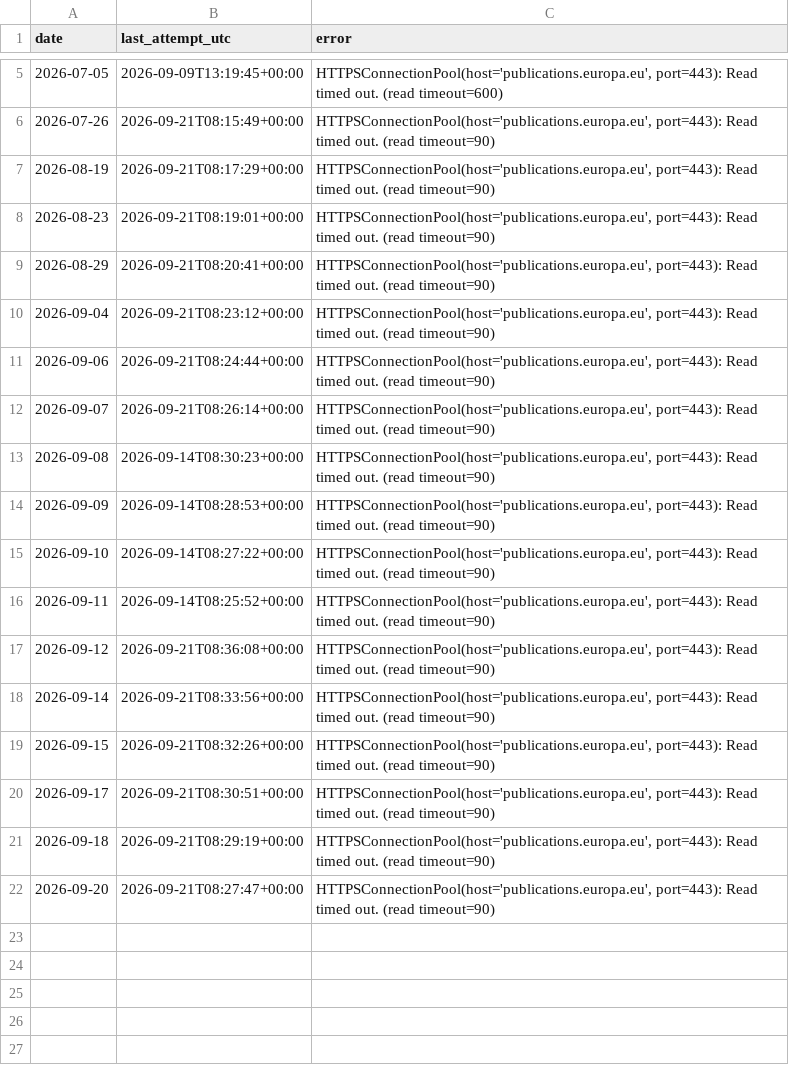
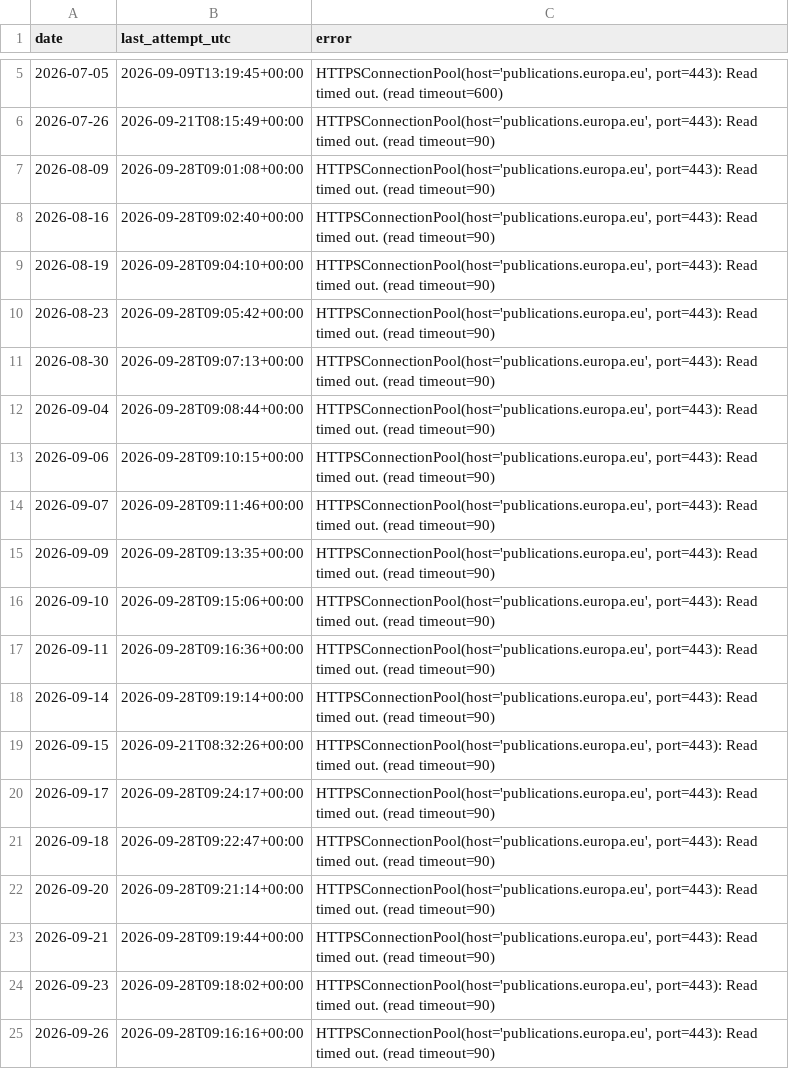
Before and after one commit to do-me/eur-lex, a CSV file: missing_dates.csv, drawn as a sheet; only a part is shown, gaps mark what is left out.

```diff
--- a/missing_dates.csv
+++ b/missing_dates.csv
@@ -6,17 +6,20 @@ date,last_attempt_utc,error
 2026-07-26,2026-09-21T08:15:49+00:00,"HTTPSConnectionPool(host='publications.europa.eu', port=443): Read timed out. (read timeout=90)"
-2026-08-19,2026-09-21T08:17:29+00:00,"HTTPSConnectionPool(host='publications.europa.eu', port=443): Read timed out. (read timeout=90)"
-2026-08-23,2026-09-21T08:19:01+00:00,"HTTPSConnectionPool(host='publications.europa.eu', port=443): Read timed out. (read timeout=90)"
-2026-08-29,2026-09-21T08:20:41+00:00,"HTTPSConnectionPool(host='publications.europa.eu', port=443): Read timed out. (read timeout=90)"
-2026-09-04,2026-09-21T08:23:12+00:00,"HTTPSConnectionPool(host='publications.europa.eu', port=443): Read timed out. (read timeout=90)"
-2026-09-06,2026-09-21T08:24:44+00:00,"HTTPSConnectionPool(host='publications.europa.eu', port=443): Read timed out. (read timeout=90)"
-2026-09-07,2026-09-21T08:26:14+00:00,"HTTPSConnectionPool(host='publications.europa.eu', port=443): Read timed out. (read timeout=90)"
-2026-09-08,2026-09-14T08:30:23+00:00,"HTTPSConnectionPool(host='publications.europa.eu', port=443): Read timed out. (read timeout=90)"
-2026-09-09,2026-09-14T08:28:53+00:00,"HTTPSConnectionPool(host='publications.europa.eu', port=443): Read timed out. (read timeout=90)"
-2026-09-10,2026-09-14T08:27:22+00:00,"HTTPSConnectionPool(host='publications.europa.eu', port=443): Read timed out. (read timeout=90)"
-2026-09-11,2026-09-14T08:25:52+00:00,"HTTPSConnectionPool(host='publications.europa.eu', port=443): Read timed out. (read timeout=90)"
-2026-09-12,2026-09-21T08:36:08+00:00,"HTTPSConnectionPool(host='publications.europa.eu', port=443): Read timed out. (read timeout=90)"
-2026-09-14,2026-09-21T08:33:56+00:00,"HTTPSConnectionPool(host='publications.europa.eu', port=443): Read timed out. (read timeout=90)"
+2026-08-09,2026-09-28T09:01:08+00:00,"HTTPSConnectionPool(host='publications.europa.eu', port=443): Read timed out. (read timeout=90)"
+2026-08-16,2026-09-28T09:02:40+00:00,"HTTPSConnectionPool(host='publications.europa.eu', port=443): Read timed out. (read timeout=90)"
+2026-08-19,2026-09-28T09:04:10+00:00,"HTTPSConnectionPool(host='publications.europa.eu', port=443): Read timed out. (read timeout=90)"
+2026-08-23,2026-09-28T09:05:42+00:00,"HTTPSConnectionPool(host='publications.europa.eu', port=443): Read timed out. (read timeout=90)"
+2026-08-30,2026-09-28T09:07:13+00:00,"HTTPSConnectionPool(host='publications.europa.eu', port=443): Read timed out. (read timeout=90)"
+2026-09-04,2026-09-28T09:08:44+00:00,"HTTPSConnectionPool(host='publications.europa.eu', port=443): Read timed out. (read timeout=90)"
+2026-09-06,2026-09-28T09:10:15+00:00,"HTTPSConnectionPool(host='publications.europa.eu', port=443): Read timed out. (read timeout=90)"
+2026-09-07,2026-09-28T09:11:46+00:00,"HTTPSConnectionPool(host='publications.europa.eu', port=443): Read timed out. (read timeout=90)"
+2026-09-09,2026-09-28T09:13:35+00:00,"HTTPSConnectionPool(host='publications.europa.eu', port=443): Read timed out. (read timeout=90)"
+2026-09-10,2026-09-28T09:15:06+00:00,"HTTPSConnectionPool(host='publications.europa.eu', port=443): Read timed out. (read timeout=90)"
+2026-09-11,2026-09-28T09:16:36+00:00,"HTTPSConnectionPool(host='publications.europa.eu', port=443): Read timed out. (read timeout=90)"
+2026-09-14,2026-09-28T09:19:14+00:00,"HTTPSConnectionPool(host='publications.europa.eu', port=443): Read timed out. (read timeout=90)"
 2026-09-15,2026-09-21T08:32:26+00:00,"HTTPSConnectionPool(host='publications.europa.eu', port=443): Read timed out. (read timeout=90)"
-2026-09-17,2026-09-21T08:30:51+00:00,"HTTPSConnectionPool(host='publications.europa.eu', port=443): Read timed out. (read timeout=90)"
-2026-09-18,2026-09-21T08:29:19+00:00,"HTTPSConnectionPool(host='publications.europa.eu', port=443): Read timed out. (read timeout=90)"
-2026-09-20,2026-09-21T08:27:47+00:00,"HTTPSConnectionPool(host='publications.europa.eu', port=443): Read timed out. (read timeout=90)"
+2026-09-17,2026-09-28T09:24:17+00:00,"HTTPSConnectionPool(host='publications.europa.eu', port=443): Read timed out. (read timeout=90)"
+2026-09-18,2026-09-28T09:22:47+00:00,"HTTPSConnectionPool(host='publications.europa.eu', port=443): Read timed out. (read timeout=90)"
+2026-09-20,2026-09-28T09:21:14+00:00,"HTTPSConnectionPool(host='publications.europa.eu', port=443): Read timed out. (read timeout=90)"
+2026-09-21,2026-09-28T09:19:44+00:00,"HTTPSConnectionPool(host='publications.europa.eu', port=443): Read timed out. (read timeout=90)"
+2026-09-23,2026-09-28T09:18:02+00:00,"HTTPSConnectionPool(host='publications.europa.eu', port=443): Read timed out. (read timeout=90)"
+2026-09-26,2026-09-28T09:16:16+00:00,"HTTPSConnectionPool(host='publications.europa.eu', port=443): Read timed out. (read timeout=90)"
```
